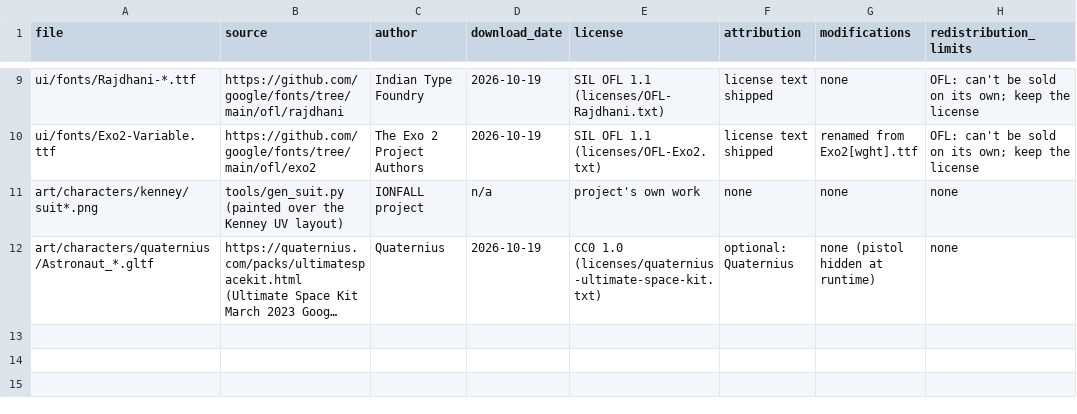
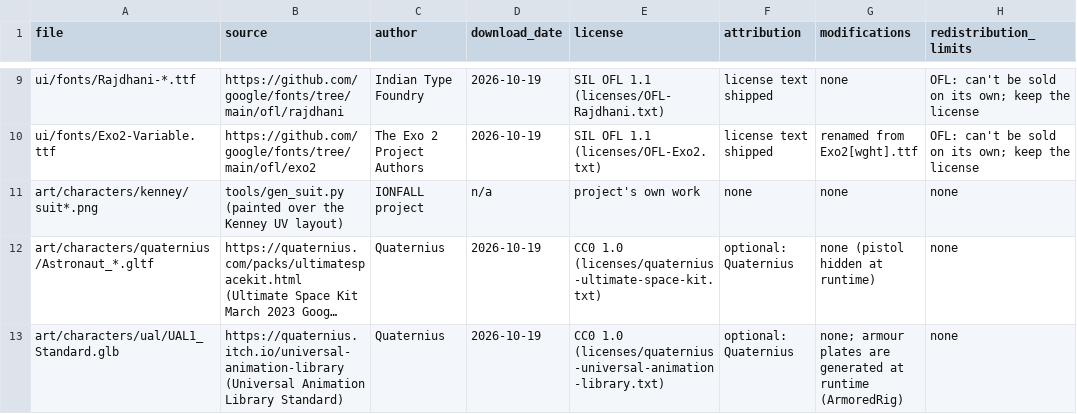
Before and after one commit to aswinkumarks/IONFALL, a CSV file: art/ASSETS.csv, drawn as a sheet; only a part is shown, gaps mark what is left out; long unchanged cells end in …; the diff names each change by its address in the sheet, - before the commit and + after, or states it on an @@ line.

```diff
--- a/art/ASSETS.csv
+++ b/art/ASSETS.csv
+row 13: art/characters/ual/UAL1_Standard.glb | https://quaternius.itch.io/universal-animation-library (Universal Animation Library Standard) | Quaternius | 2026-10-19 | CC0 1.0 (licenses/quaternius-universal-animation-library.txt) | optional: Quaternius | none; armour plates are generated at runtime (ArmoredRig) | none
```
Also changed, not shown: 10 other files.
